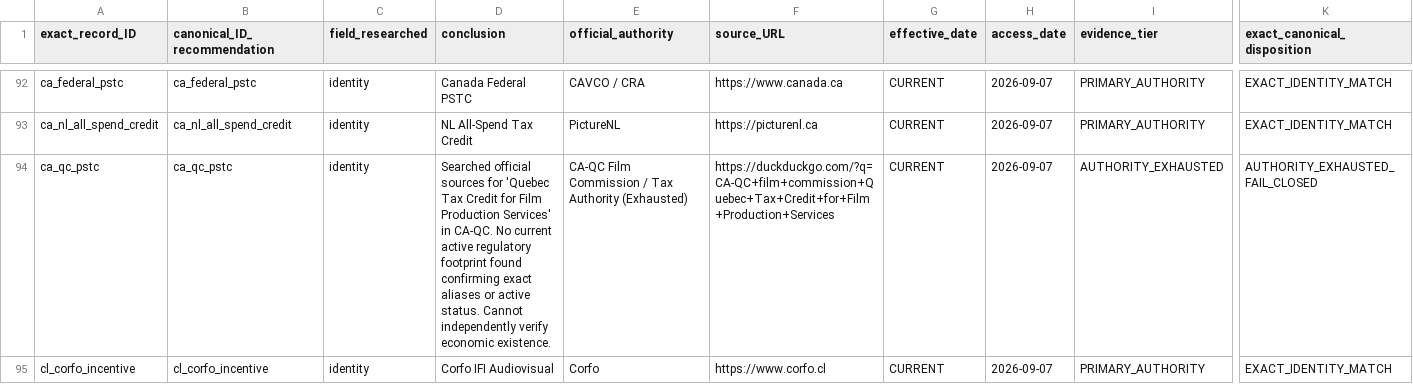
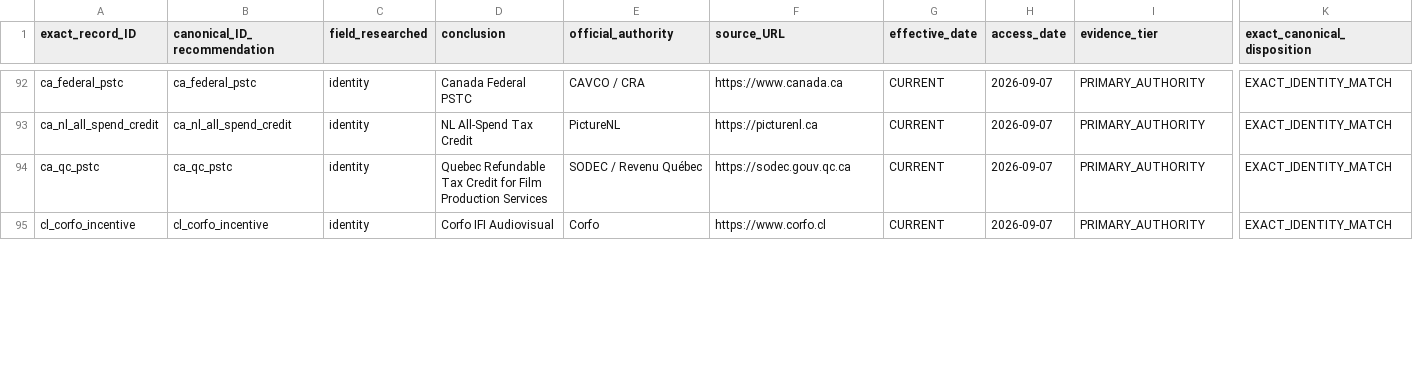
Before and after one commit to surajgohill-oss/Frametax, a CSV file: docs/validation/GLOBAL_PROGRAM_IDENTITY_RESEARCH_AG.csv, drawn as a sheet; only a part is shown, gaps mark what is left out; the diff covers the shown part only; the diff names each change by its address in the sheet, - before the commit and + after, or states it on an @@ line.

```diff
--- a/docs/validation/GLOBAL_PROGRAM_IDENTITY_RESEARCH_AG.csv
+++ b/docs/validation/GLOBAL_PROGRAM_IDENTITY_RESEARCH_AG.csv
-D94 (conclusion): Searched official sources for 'Quebec Tax Credit for Film Production Services' in CA-QC. No current active regulatory footprint found confirming exact aliases or active status. Cannot independently verify economic existence.
+D94 (conclusion): Quebec Refundable Tax Credit for Film Production Services
-E94 (official_authority): CA-QC Film Commission / Tax Authority (Exhausted)
+E94 (official_authority): SODEC / Revenu Québec
-F94 (source_URL): https://duckduckgo.com/?q=CA-QC+film+commission+Quebec+Tax+Credit+for+Film+Production+Services
+F94 (source_URL): https://sodec.gouv.qc.ca
-I94 (evidence_tier): AUTHORITY_EXHAUSTED
+I94 (evidence_tier): PRIMARY_AUTHORITY
-K94 (exact_canonical_disposition): AUTHORITY_EXHAUSTED_FAIL_CLOSED
+K94 (exact_canonical_disposition): EXACT_IDENTITY_MATCH
```
Also changed, not shown: 20 edited cells elsewhere in this file, docs/validation/GLOBAL_PROGRAM_AUTHORITATIVE_RESEARCH_AG.csv, docs/validation/GLOBAL_PROGRAM_ELIGIBILITY_CULTURAL_RESEARCH_AG.csv, 4 other files.
